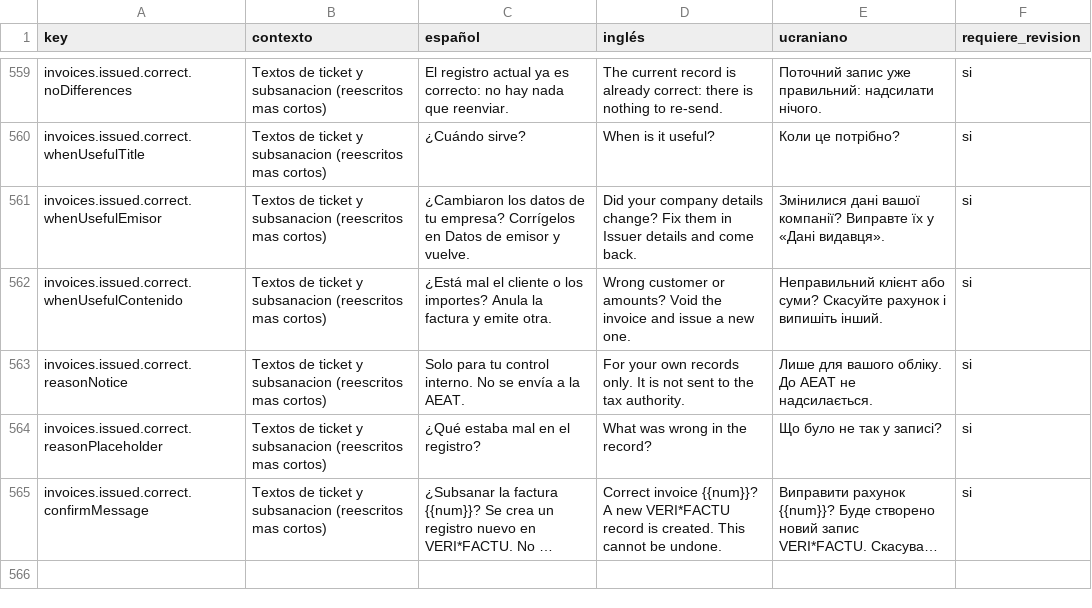
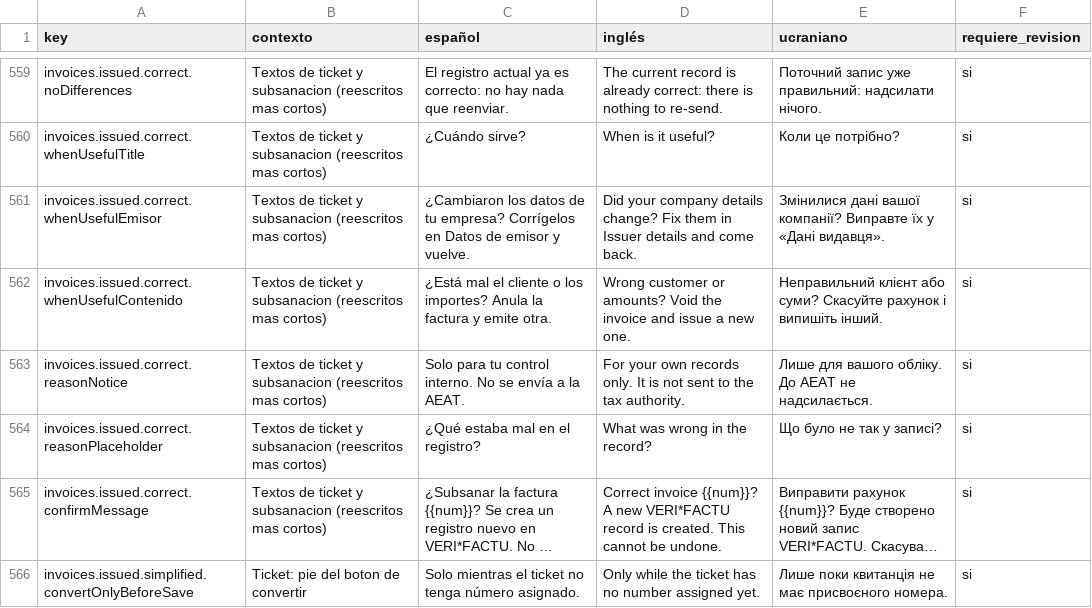
Before and after one commit to maquedaperez/artibusiness-facturacion-movil, a CSV file: docs/i18n/revision-traducciones.csv, drawn as a sheet; only a part is shown, gaps mark what is left out; long unchanged cells end in …; the diff names each change by its address in the sheet, - before the commit and + after, or states it on an @@ line.

```diff
--- a/docs/i18n/revision-traducciones.csv
+++ b/docs/i18n/revision-traducciones.csv
+row 566: invoices.issued.simplified.convertOnlyBeforeSave | Ticket: pie del boton de convertir | Solo mientras el ticket no tenga número asignado. | Only while the ticket has no number assigned yet. | Лише поки квитанція не має присвоєного номера. | si
```
Also changed, not shown: 5 other files.
